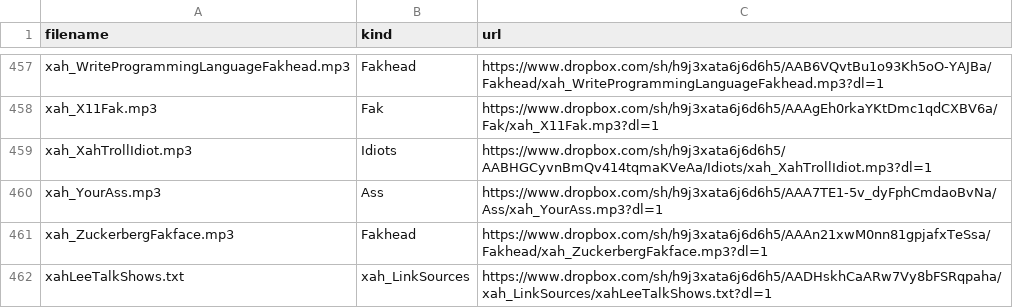
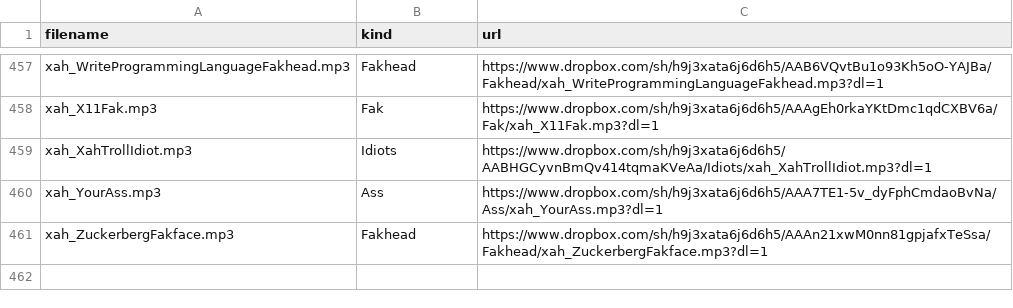
Before and after one commit to benkio/sBots, a CSV file: xahBot/xah_list.csv, drawn as a sheet; only a part is shown, gaps mark what is left out; the diff names each change by its address in the sheet, - before the commit and + after, or states it on an @@ line.

```diff
--- a/xahBot/xah_list.csv
+++ b/xahBot/xah_list.csv
-row 462: xahLeeTalkShows.txt | xah_LinkSources | https://www.dropbox.com/sh/h9j3xata6j6d6h5/AADHskhCaARw7Vy8bFSRqpaha/xah_LinkSources/xahLeeTalkShows.txt?dl=1
```
Also changed, not shown: aBarberoBot/abar_list.csv, richardPHJBensonBot/rphjb_list.csv, 1 other file.
